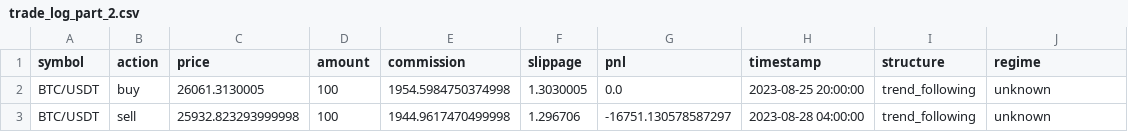
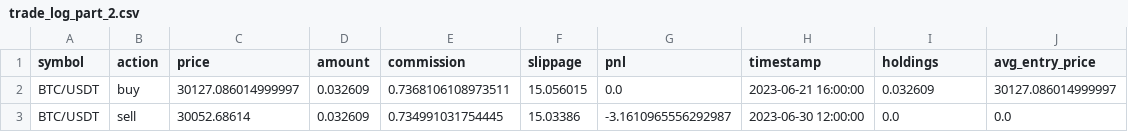
Before and after one commit to captainpan007/smartbtc_v1, a CSV file: logs/trade_log_part_2.csv, drawn as a sheet.

Commit message:
修改risk_manager.validate_trade的资金检查和run_backtest.py里的类项

```diff
--- a/logs/trade_log_part_2.csv
+++ b/logs/trade_log_part_2.csv
@@ -1,3 +1,3 @@
-symbol,action,price,amount,commission,slippage,pnl,timestamp,structure,regime
-BTC/USDT,buy,26061.3130005,100,1954.5984750374998,1.3030005,0.0,2023-08-25 20:00:00,trend_following,unknown
-BTC/USDT,sell,25932.823293999998,100,1944.9617470499998,1.296706,-16751.130578587297,2023-08-28 04:00:00,trend_following,unknown
+symbol,action,price,amount,commission,slippage,pnl,timestamp,holdings,avg_entry_price
+BTC/USDT,buy,30127.086014999997,0.032609,0.7368106108973511,15.056015,0.0,2023-06-21 16:00:00,0.032609,30127.086014999997
+BTC/USDT,sell,30052.68614,0.032609,0.734991031754445,15.03386,-3.1610965556292987,2023-06-30 12:00:00,0.0,0.0
```
Also changed, not shown: 6 other files.
